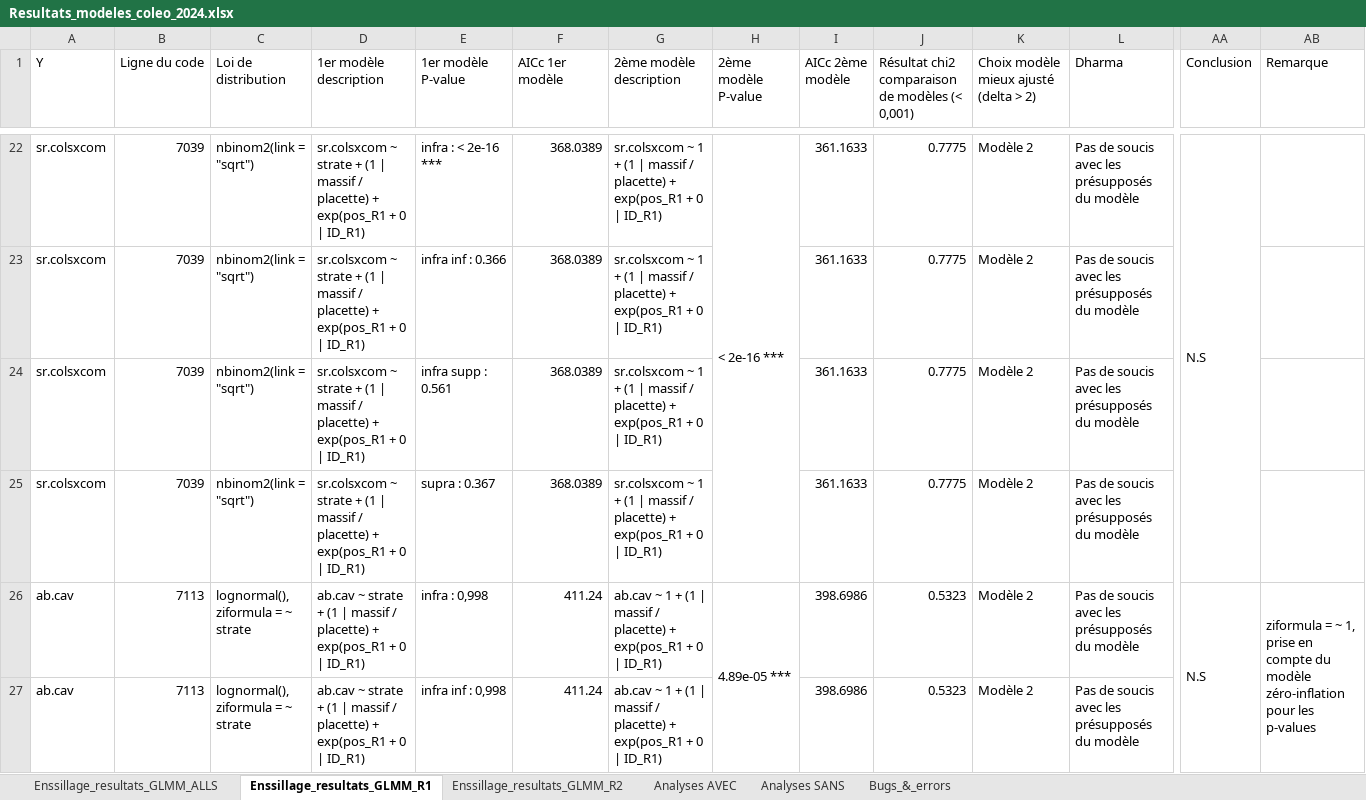
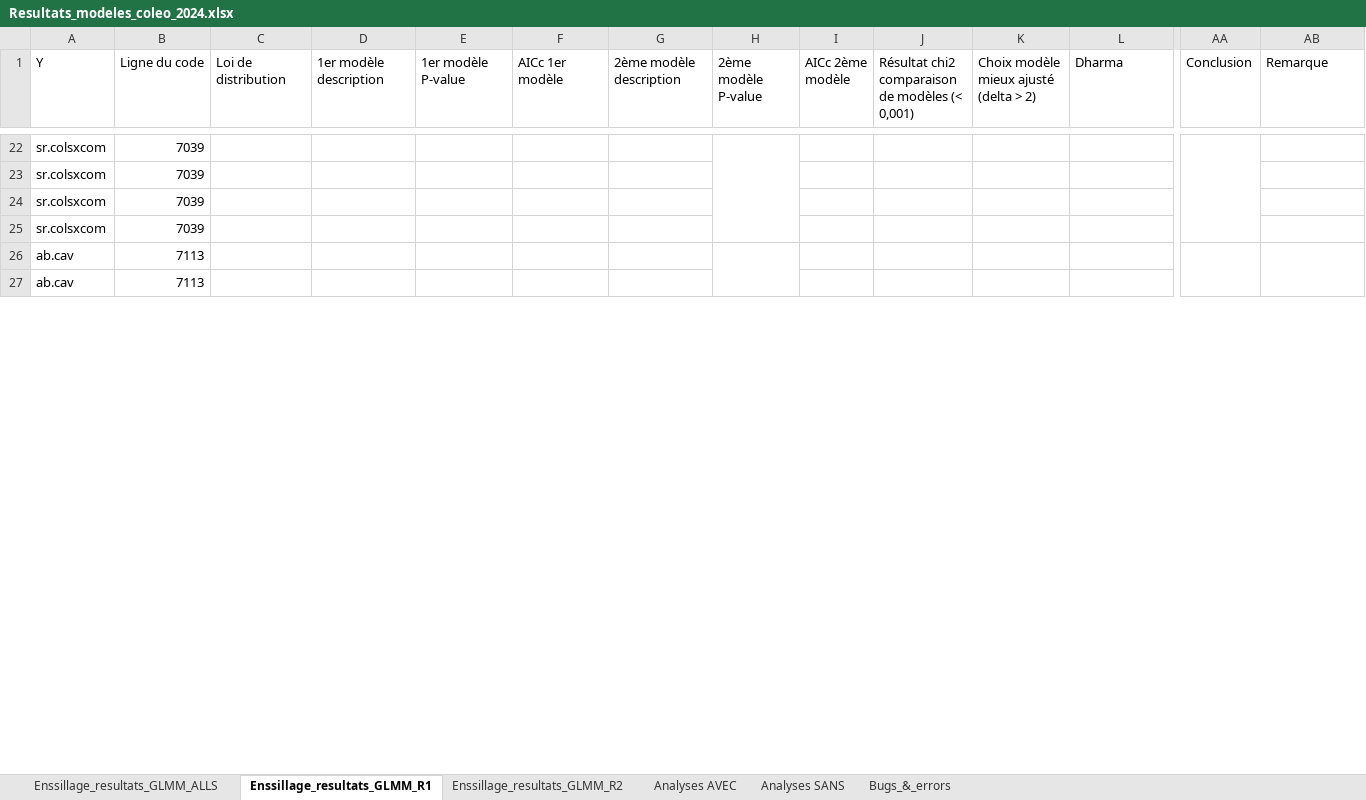
Before and after one commit to BroMoutarde/Stage_Coleo_A-D, an Excel workbook: Resultats_modeles_coleo_2024.xlsx, sheet Enssillage_resultats_GLMM_R1, drawn as a sheet; only a part is shown, gaps mark what is left out; values as stored, in another font and other column widths than the file's, no cell formats; the diff covers the shown part only; the diff names each change by its address in the sheet, - before the commit and + after, or states it on an @@ line.

```diff
--- a/Resultats_modeles_coleo_2024.xlsx (sheet Enssillage_resultats_GLMM_R1)
+++ b/Resultats_modeles_coleo_2024.xlsx (sheet Enssillage_resultats_GLMM_R1)
-C22:C25 (Loi de distribution): nbinom2(link = "sqrt")
+C22:C25 (Loi de distribution): (empty)
-D22:D25 (1er modèle description): sr.colsxcom ~ strate + (1 | massif / placette) + exp(pos_R1 + 0 | ID_R1)
+D22:D25 (1er modèle description): (empty)
-E22 (1er modèle P-value): infra : < 2e-16 ***
+E22 (1er modèle P-value): (empty)
-F22:F25 (AICc 1er modèle): 368.0389
+F22:F25 (AICc 1er modèle): (empty)
-G22:G25 (2ème modèle description): sr.colsxcom ~ 1 + (1 | massif / placette) + exp(pos_R1 + 0 | ID_R1)
+G22:G25 (2ème modèle description): (empty)
-H22 (2ème modèle P-value): < 2e-16 ***
+H22 (2ème modèle P-value): (empty)
-I22:I25 (AICc 2ème modèle): 361.1633
+I22:I25 (AICc 2ème modèle): (empty)
-J22:J25: 0.7775
+J22:J25: (empty)
-K22:K27: Modèle 2
+K22:K27: (empty)
-L22:L27 (Dharma): Pas de soucis avec les présupposés du modèle
+L22:L27 (Dharma): (empty)
-AA22 (Conclusion): N.S
+AA22 (Conclusion): (empty)
-E23 (1er modèle P-value): infra inf : 0.366
+E23 (1er modèle P-value): (empty)
-E24 (1er modèle P-value): infra supp : 0.561
+E24 (1er modèle P-value): (empty)
-E25 (1er modèle P-value): supra : 0.367
+E25 (1er modèle P-value): (empty)
-C26:C27 (Loi de distribution): lognormal(), ziformula = ~ strate
+C26:C27 (Loi de distribution): (empty)
-D26:D27 (1er modèle description): ab.cav ~ strate + (1 | massif / placette) + exp(pos_R1 + 0 | ID_R1)
+D26:D27 (1er modèle description): (empty)
-E26 (1er modèle P-value): infra : 0,998
+E26 (1er modèle P-value): (empty)
-F26:F27 (AICc 1er modèle): 411.24
+F26:F27 (AICc 1er modèle): (empty)
-G26:G27 (2ème modèle description): ab.cav ~ 1 + (1 | massif / placette) + exp(pos_R1 + 0 | ID_R1)
+G26:G27 (2ème modèle description): (empty)
-H26 (2ème modèle P-value): 4.89e-05 ***
+H26 (2ème modèle P-value): (empty)
-I26:I27 (AICc 2ème modèle): 398.6986
+I26:I27 (AICc 2ème modèle): (empty)
-J26:J27: 0.5323
+J26:J27: (empty)
-AA26 (Conclusion): N.S
+AA26 (Conclusion): (empty)
-AB26 (Remarque): ziformula = ~ 1, prise en compte du modèle zéro-inflation pour les p-values
+AB26 (Remarque): (empty)
-E27 (1er modèle P-value): infra inf : 0,998
+E27 (1er modèle P-value): (empty)
```
Also changed, not shown: 776 edited cells and merged cells elsewhere in this sheet, sheet Enssillage_resultats_GLMM_R2, cell formats, 23 other files.
